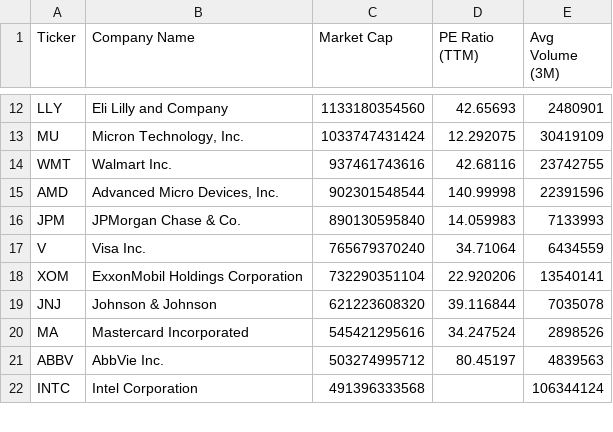
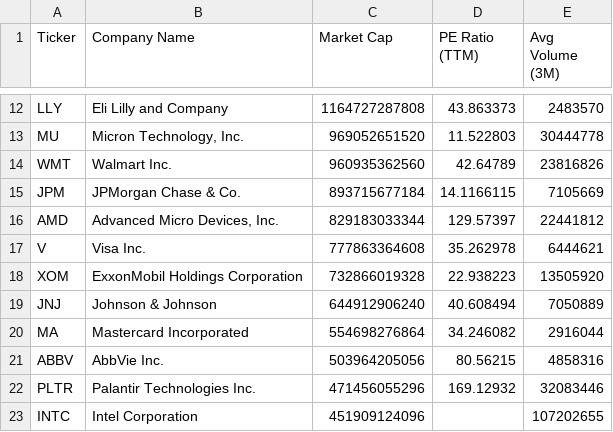
Before and after one commit to NK-Mikey/Stock-Market-Dashboard, a CSV file: data/fundamentals.csv, drawn as a sheet; only a part is shown, gaps mark what is left out; removed rows and columns are numbered as before the commit, all else as after; the diff covers the shown part only; the diff names each change by its address in the sheet, - before the commit and + after, or states it on an @@ line.

```diff
--- a/data/fundamentals.csv
+++ b/data/fundamentals.csv
-C12 (Market Cap): 1133180354560
+C12 (Market Cap): 1164727287808
-D12 (PE Ratio (TTM)): 42.65693
+D12 (PE Ratio (TTM)): 43.863373
-E12 (Avg Volume (3M)): 2480901
+E12 (Avg Volume (3M)): 2483570
-C13 (Market Cap): 1033747431424
+C13 (Market Cap): 969052651520
-D13 (PE Ratio (TTM)): 12.292075
+D13 (PE Ratio (TTM)): 11.522803
-E13 (Avg Volume (3M)): 30419109
+E13 (Avg Volume (3M)): 30444778
-C14 (Market Cap): 937461743616
+C14 (Market Cap): 960935362560
-D14 (PE Ratio (TTM)): 42.68116
+D14 (PE Ratio (TTM)): 42.64789
-E14 (Avg Volume (3M)): 23742755
+E14 (Avg Volume (3M)): 23816826
-row 15: AMD | Advanced Micro Devices, Inc. | 902301548544 | 140.99998 | 22391596
-C15 (Market Cap): 890130595840
+C15 (Market Cap): 893715677184
-D15 (PE Ratio (TTM)): 14.059983
+D15 (PE Ratio (TTM)): 14.1166115
-E15 (Avg Volume (3M)): 7133993
+E15 (Avg Volume (3M)): 7105669
+row 16: AMD | Advanced Micro Devices, Inc. | 829183033344 | 129.57397 | 22441812
-C17 (Market Cap): 765679370240
+C17 (Market Cap): 777863364608
-D17 (PE Ratio (TTM)): 34.71064
+D17 (PE Ratio (TTM)): 35.262978
-E17 (Avg Volume (3M)): 6434559
+E17 (Avg Volume (3M)): 6444621
-C18 (Market Cap): 732290351104
+C18 (Market Cap): 732866019328
-D18 (PE Ratio (TTM)): 22.920206
+D18 (PE Ratio (TTM)): 22.938223
-E18 (Avg Volume (3M)): 13540141
+E18 (Avg Volume (3M)): 13505920
-C19 (Market Cap): 621223608320
+C19 (Market Cap): 644912906240
-D19 (PE Ratio (TTM)): 39.116844
+D19 (PE Ratio (TTM)): 40.608494
-E19 (Avg Volume (3M)): 7035078
+E19 (Avg Volume (3M)): 7050889
-C20 (Market Cap): 545421295616
+C20 (Market Cap): 554698276864
-D20 (PE Ratio (TTM)): 34.247524
+D20 (PE Ratio (TTM)): 34.246082
-E20 (Avg Volume (3M)): 2898526
+E20 (Avg Volume (3M)): 2916044
-C21 (Market Cap): 503274995712
+C21 (Market Cap): 503964205056
-D21 (PE Ratio (TTM)): 80.45197
+D21 (PE Ratio (TTM)): 80.56215
-E21 (Avg Volume (3M)): 4839563
+E21 (Avg Volume (3M)): 4858316
+row 22: PLTR | Palantir Technologies Inc. | 471456055296 | 169.12932 | 32083446
-C23 (Market Cap): 491396333568
+C23 (Market Cap): 451909124096
-E23 (Avg Volume (3M)): 106344124
+E23 (Avg Volume (3M)): 107202655
```
Also changed, not shown: 1 added row, 2 removed rows and 36 edited cells elsewhere in this file, data/dim_stock.csv, 1 other file.
